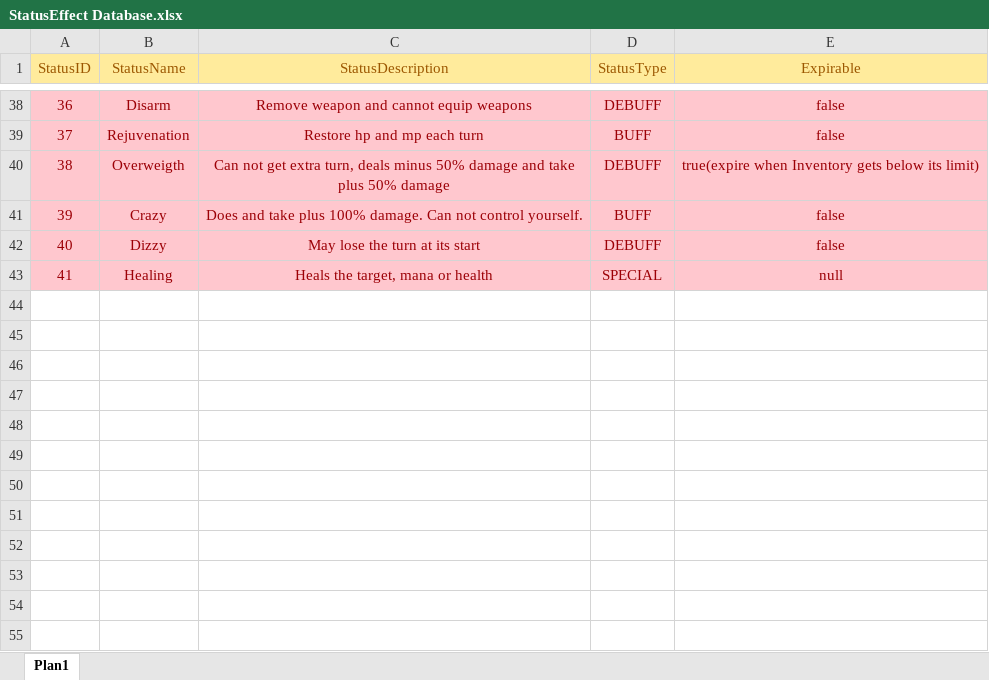
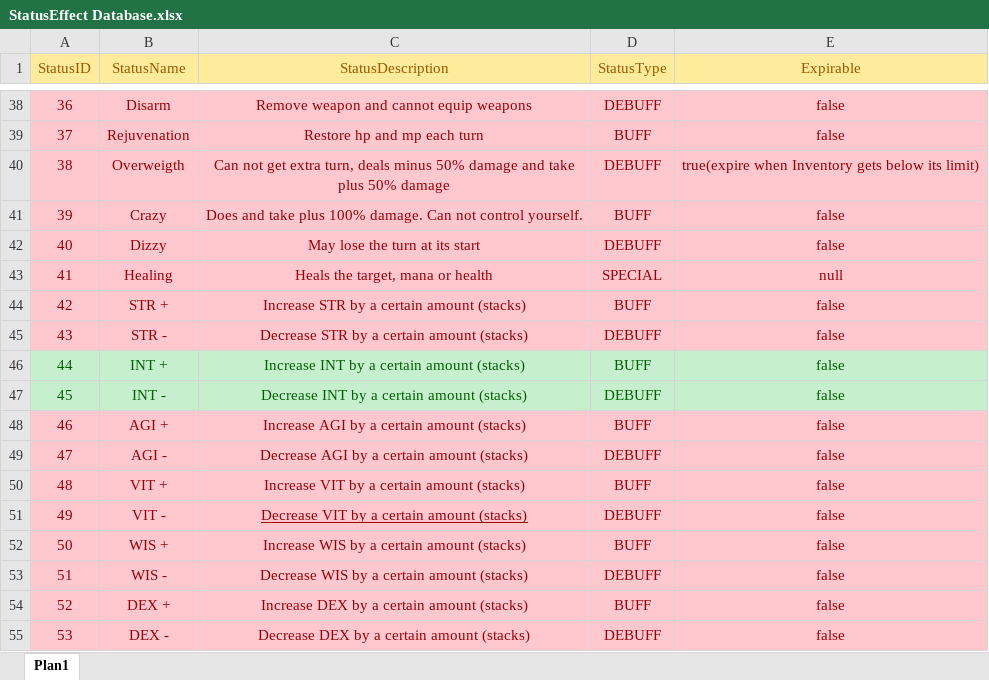
Before and after one commit to TheTheqs/DRoque-Lite, an Excel workbook: documentation/StatusEffect Database.xlsx, sheet Plan1, drawn as a sheet; only a part is shown, gaps mark what is left out; values as stored, in another font and other column widths than the file's, no borders; the diff names each change by its address in the sheet, - before the commit and + after, or states it on an @@ line.

Commit message:
INTPLUS and INTMINUS status effect + Attributes card on digimonDisplay

```diff
--- a/documentation/StatusEffect Database.xlsx (sheet Plan1)
+++ b/documentation/StatusEffect Database.xlsx (sheet Plan1)
+row 44: 42 | STR + | Increase STR by a certain amount (stacks) | BUFF | false
+row 45: 43 | STR - | Decrease STR by a certain amount (stacks) | DEBUFF | false
+row 46: 44 | INT + | Increase INT by a certain amount (stacks) | BUFF | false
+row 47: 45 | INT - | Decrease INT by a certain amount (stacks) | DEBUFF | false
+row 48: 46 | AGI + | Increase AGI by a certain amount (stacks) | BUFF | false
+row 49: 47 | AGI - | Decrease AGI by a certain amount (stacks) | DEBUFF | false
+row 50: 48 | VIT + | Increase VIT by a certain amount (stacks) | BUFF | false
+row 51: 49 | VIT - | Decrease VIT by a certain amount (stacks) | DEBUFF | false
+row 52: 50 | WIS + | Increase WIS by a certain amount (stacks) | BUFF | false
+row 53: 51 | WIS - | Decrease WIS by a certain amount (stacks) | DEBUFF | false
+row 54: 52 | DEX + | Increase DEX by a certain amount (stacks) | BUFF | false
+row 55: 53 | DEX - | Decrease DEX by a certain amount (stacks) | DEBUFF | false
```
Also changed, not shown: documentation/SkillsDatabase.xlsx, 28 other files.
